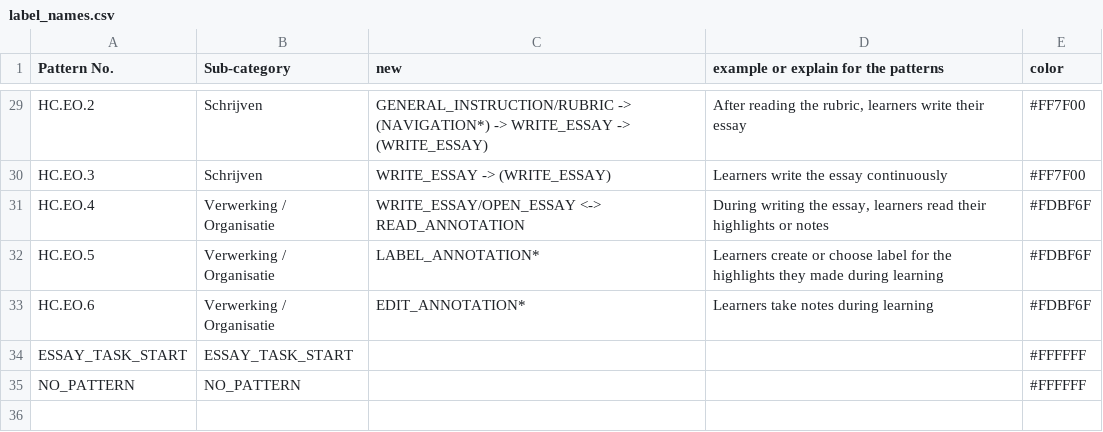
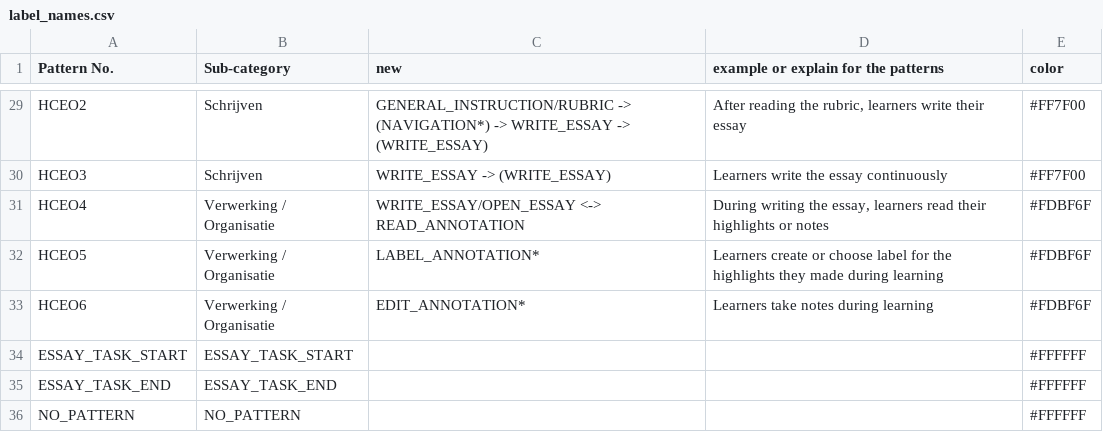
Before and after one commit to andreas-pattichis/srl-api, a CSV file: app/assets/label_names.csv, drawn as a sheet; only a part is shown, gaps mark what is left out; the diff covers the shown part only; the diff names each change by its address in the sheet, - before the commit and + after, or states it on an @@ line.

```diff
--- a/app/assets/label_names.csv
+++ b/app/assets/label_names.csv
-A29 (Pattern No.): HC.EO.2
+A29 (Pattern No.): HCEO2
-A30 (Pattern No.): HC.EO.3
+A30 (Pattern No.): HCEO3
-A31 (Pattern No.): HC.EO.4
+A31 (Pattern No.): HCEO4
-A32 (Pattern No.): HC.EO.5
+A32 (Pattern No.): HCEO5
-A33 (Pattern No.): HC.EO.6
+A33 (Pattern No.): HCEO6
+row 35: ESSAY_TASK_END | ESSAY_TASK_END |  |  | #FFFFFF
```
Also changed, not shown: 27 edited cells elsewhere in this file, 20 other files.
